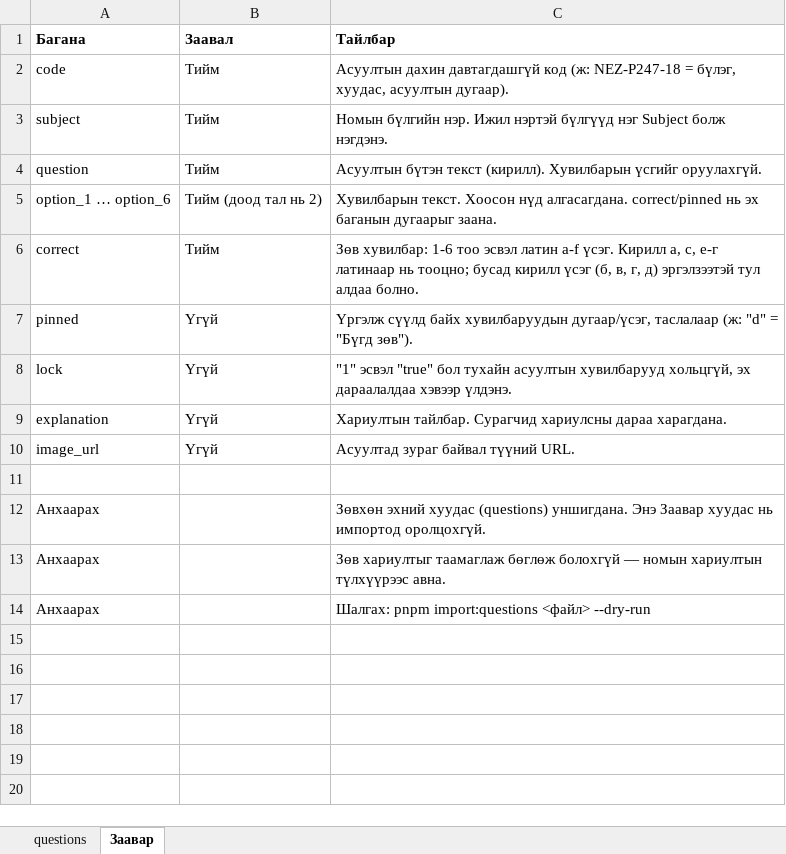
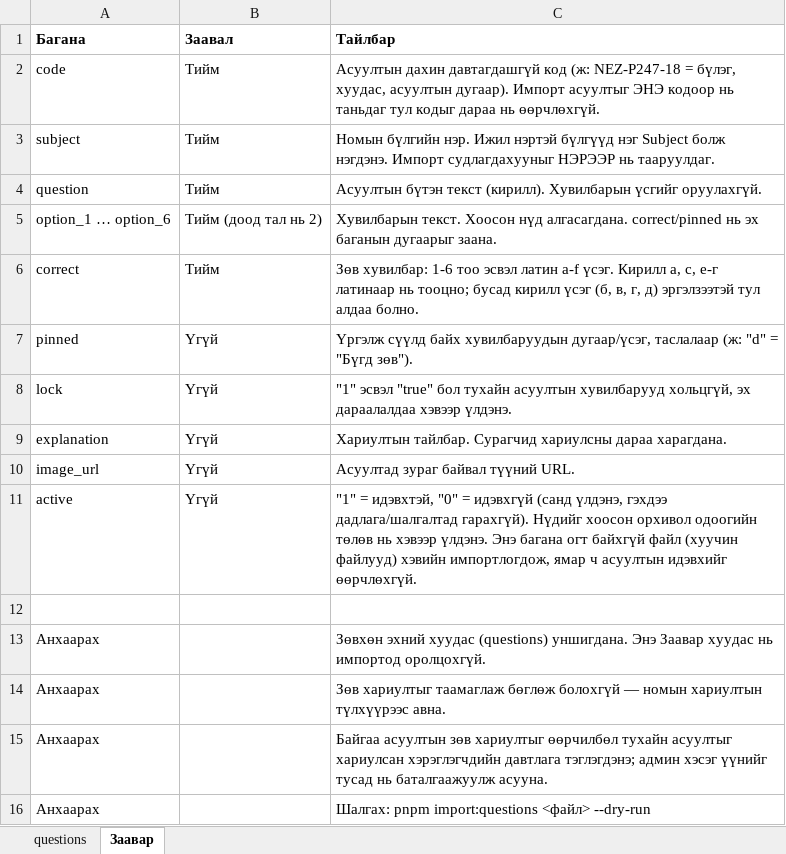
Before and after one commit to Tamiraa468/Tester, an Excel workbook: data/template.xlsx, sheet Заавар, drawn as a sheet; values as stored, in another font and other column widths than the file's, no borders; the diff names each change by its address in the sheet, - before the commit and + after, or states it on an @@ line.

```diff
--- a/data/template.xlsx (sheet Заавар)
+++ b/data/template.xlsx (sheet Заавар)
-C2 (Тайлбар): …асуултын дугаар).
+C2 (Тайлбар): …асуултын дугаар). Импорт асуултыг ЭНЭ кодоор нь таньдаг тул кодыг дараа нь өөрчлөхгүй.
-C3 (Тайлбар): …болж нэгдэнэ.
+C3 (Тайлбар): …болж нэгдэнэ. Импорт судлагдахууныг НЭРЭЭР нь тааруулдаг.
+row 11: active | Үгүй | "1" = идэвхтэй, "0" = идэвхгүй (санд үлдэнэ, гэхдээ дадлага/шалгалтад гарахгүй). Нүдийг хоосон орхивол одоогийн төлөв нь хэвээр үлдэнэ. Энэ багана огт байхгүй файл (хуучин файлууд) хэвийн импортлогдож, ямар ч асуултын идэвхийг өөрчлөхгүй.
+row 15: Анхаарах |  | Байгаа асуултын зөв хариултыг өөрчилбөл тухайн асуултыг хариулсан хэрэглэгчдийн давтлага тэглэгдэнэ; админ хэсэг үүнийг тусад нь баталгаажуулж асууна.
```
Also changed, not shown: sheet questions, 24 other files.
